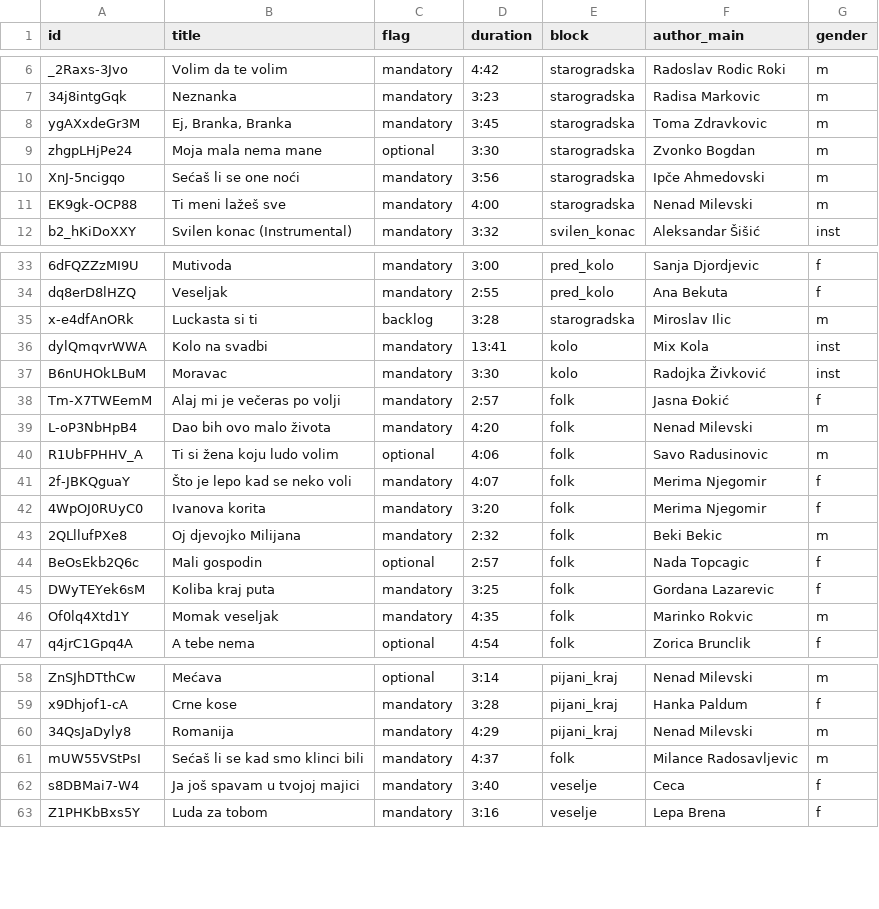
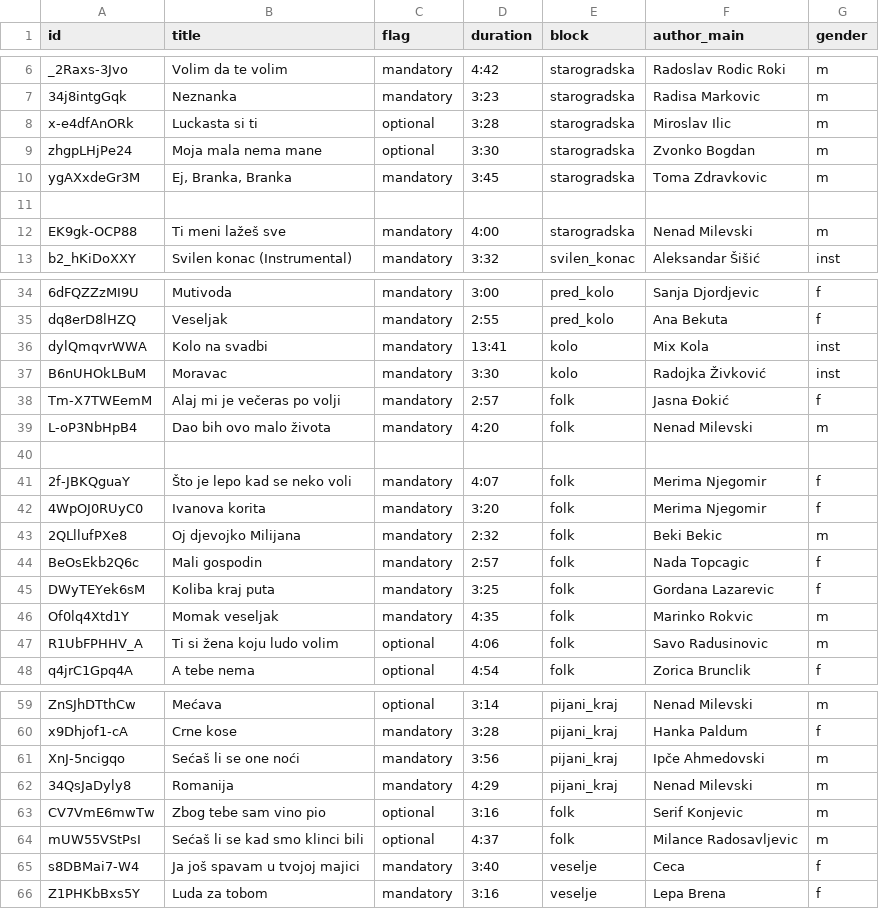
Before and after one commit to ToshKae/nesvil-raspored-pesama, a CSV file: playlist.csv, drawn as a sheet; only a part is shown, gaps mark what is left out; removed rows and columns are numbered as before the commit, all else as after; the diff covers the shown part only; the diff names each change by its address in the sheet, - before the commit and + after, or states it on an @@ line.

```diff
--- a/playlist.csv
+++ b/playlist.csv
+row 8: x-e4dfAnORk | Luckasta si ti | optional | 3:28 | starogradska | Miroslav Ilic | m
+row 9: zhgpLHjPe24 | Moja mala nema mane | optional | 3:30 | starogradska | Zvonko Bogdan | m
-row 11: zhgpLHjPe24 | Moja mala nema mane | optional | 3:30 | starogradska | Zvonko Bogdan | m
+row 11: (empty)
-row 10: XnJ-5ncigqo | Sećaš li se one noći | mandatory | 3:56 | starogradska | Ipče Ahmedovski | m
-row 35: x-e4dfAnORk | Luckasta si ti | backlog | 3:28 | starogradska | Miroslav Ilic | m
-row 40: R1UbFPHHV_A | Ti si žena koju ludo volim | optional | 4:06 | folk | Savo Radusinovic | m
+row 40: (empty)
-C44 (flag): optional
+C44 (flag): mandatory
+row 47: R1UbFPHHV_A | Ti si žena koju ludo volim | optional | 4:06 | folk | Savo Radusinovic | m
+row 61: XnJ-5ncigqo | Sećaš li se one noći | mandatory | 3:56 | pijani_kraj | Ipče Ahmedovski | m
+row 63: CV7VmE6mwTw | Zbog tebe sam vino pio | optional | 3:16 | folk | Serif Konjevic | m
-C64 (flag): mandatory
+C64 (flag): optional
```
Also changed, not shown: 1 added row and 19 edited cells elsewhere in this file.
